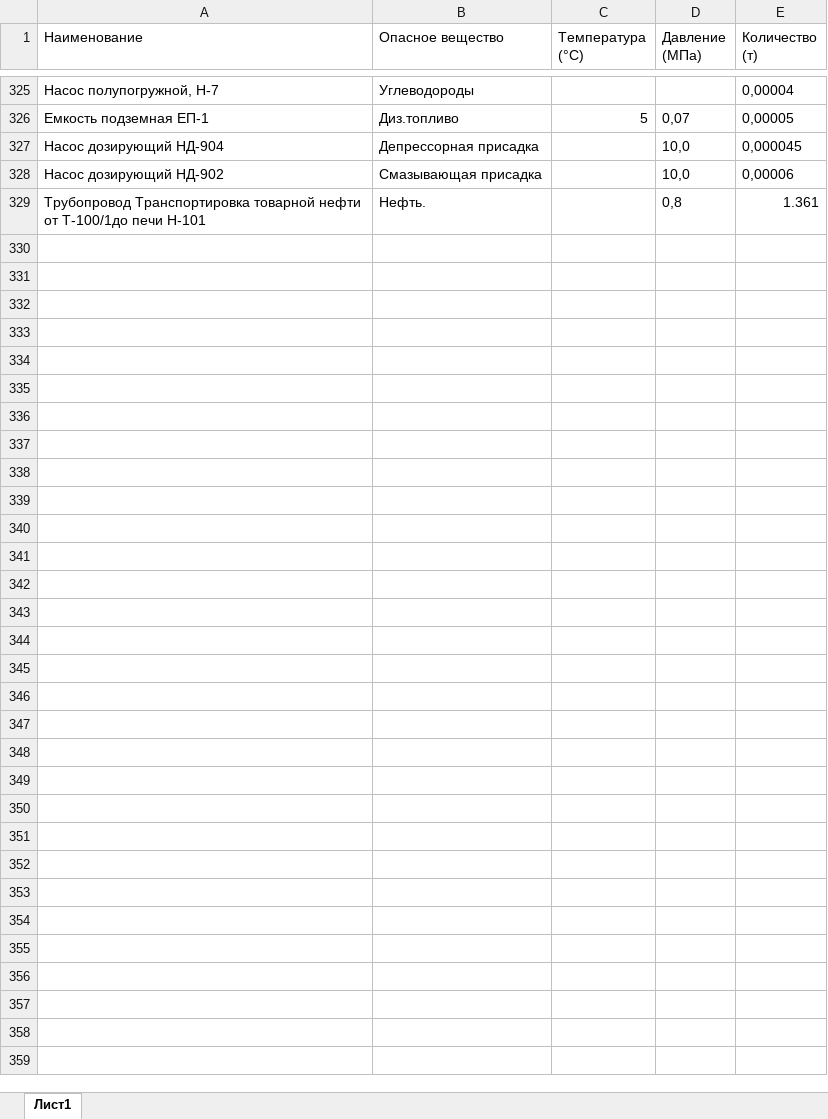
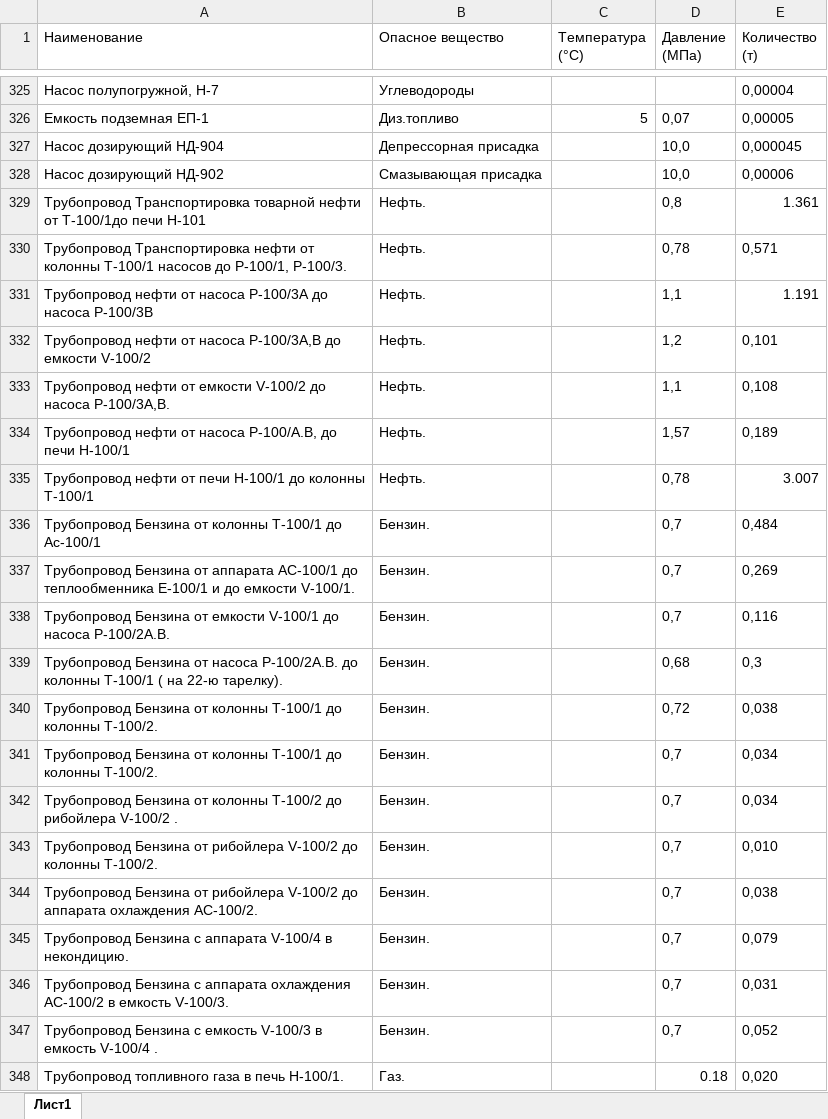
Before and after one commit to Konstantin-kzn-88/parse, an Excel workbook: Книга1.xlsx, sheet Лист1, drawn as a sheet; only a part is shown, gaps mark what is left out; values as stored, in another font and other column widths than the file's, no borders; the diff covers the shown part only; the diff names each change by its address in the sheet, - before the commit and + after, or states it on an @@ line.

```diff
--- a/Книга1.xlsx (sheet Лист1)
+++ b/Книга1.xlsx (sheet Лист1)
+row 330: Трубопровод Транспортировка нефти от колонны Т-100/1 насосов до Р-100/1, Р-100/3. | Нефть. |  | 0,78 | 0,571
+row 331: Трубопровод нефти от насоса Р-100/3А до насоса Р-100/3В | Нефть. |  | 1,1 | 1.191
+row 332: Трубопровод нефти от насоса Р-100/3А,В до емкости V-100/2 | Нефть. |  | 1,2 | 0,101
+row 333: Трубопровод нефти от емкости V-100/2 до насоса Р-100/3А,В. | Нефть. |  | 1,1 | 0,108
+row 334: Трубопровод нефти от насоса Р-100/А.В, до печи Н-100/1 | Нефть. |  | 1,57 | 0,189
+row 335: Трубопровод нефти от печи Н-100/1 до колонны Т-100/1 | Нефть. |  | 0,78 | 3.007
+row 336: Трубопровод Бензина от колонны Т-100/1 до Ас-100/1 | Бензин. |  | 0,7 | 0,484
+row 337: Трубопровод Бензина от аппарата АС-100/1 до теплообменника Е-100/1 и до емкости V-100/1. | Бензин. |  | 0,7 | 0,269
+row 338: Трубопровод Бензина от емкости V-100/1 до насоса Р-100/2А.В. | Бензин. |  | 0,7 | 0,116
+row 339: Трубопровод Бензина от насоса Р-100/2А.В. до колонны Т-100/1 ( на 22-ю тарелку). | Бензин. |  | 0,68 | 0,3
+row 340: Трубопровод Бензина от колонны Т-100/1 до колонны Т-100/2. | Бензин. |  | 0,72 | 0,038
+row 341: Трубопровод Бензина от колонны Т-100/1 до колонны Т-100/2. | Бензин. |  | 0,7 | 0,034
+row 342: Трубопровод Бензина от колонны Т-100/2 до рибойлера V-100/2 . | Бензин. |  | 0,7 | 0,034
+row 343: Трубопровод Бензина от рибойлера V-100/2 до колонны Т-100/2. | Бензин. |  | 0,7 | 0,010
+row 344: Трубопровод Бензина от рибойлера V-100/2 до аппарата охлаждения АС-100/2. | Бензин. |  | 0,7 | 0,038
+row 345: Трубопровод Бензина с аппарата V-100/4 в некондицию. | Бензин. |  | 0,7 | 0,079
+row 346: Трубопровод Бензина с аппарата охлаждения АС-100/2 в емкость V-100/3. | Бензин. |  | 0,7 | 0,031
+row 347: Трубопровод Бензина с емкость V-100/3 в емкость V-100/4 . | Бензин. |  | 0,7 | 0,052
+row 348: Трубопровод топливного газа в печь Н-100/1. | Газ. |  | 0.18 | 0,020
```
Also changed, not shown: 190 added rows elsewhere in this sheet, 1 other file.
